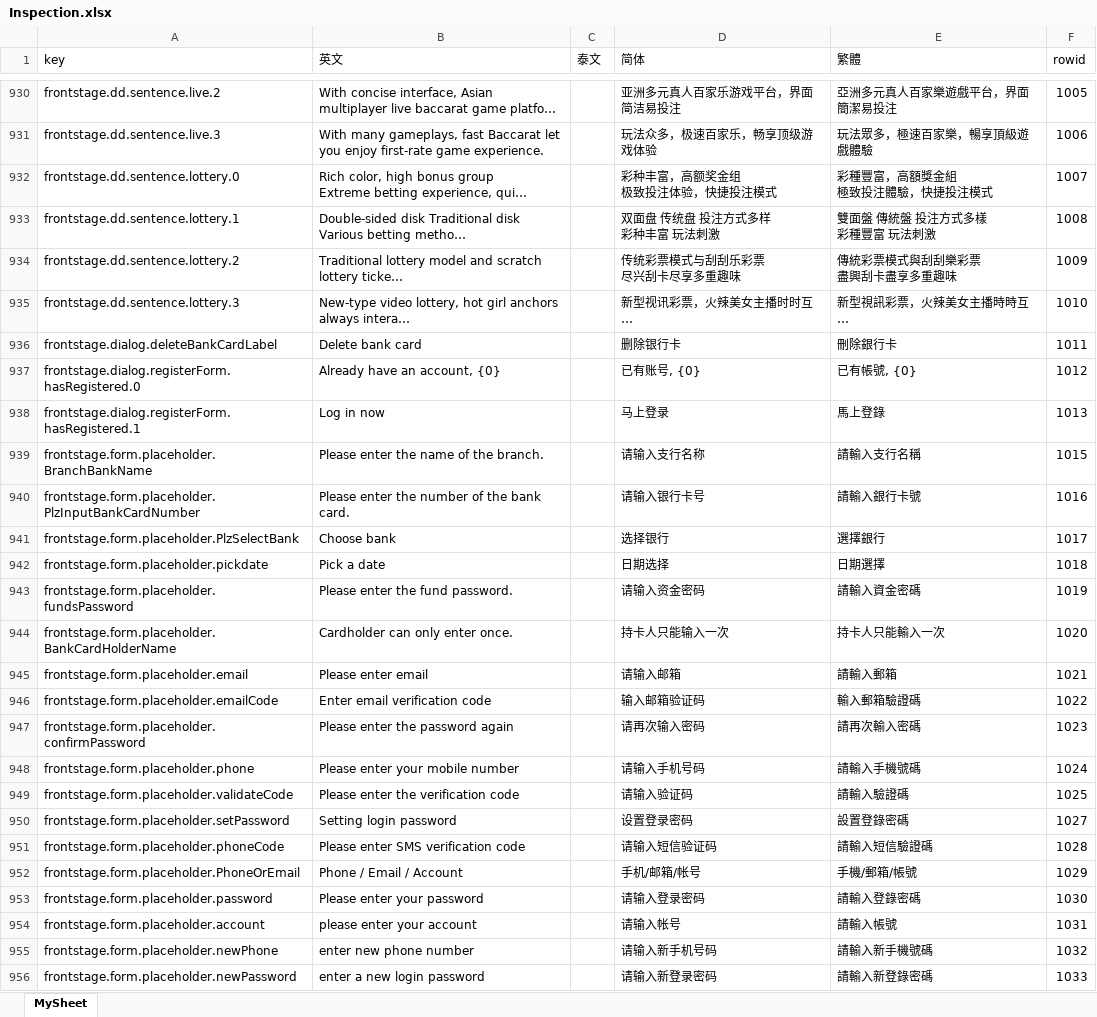
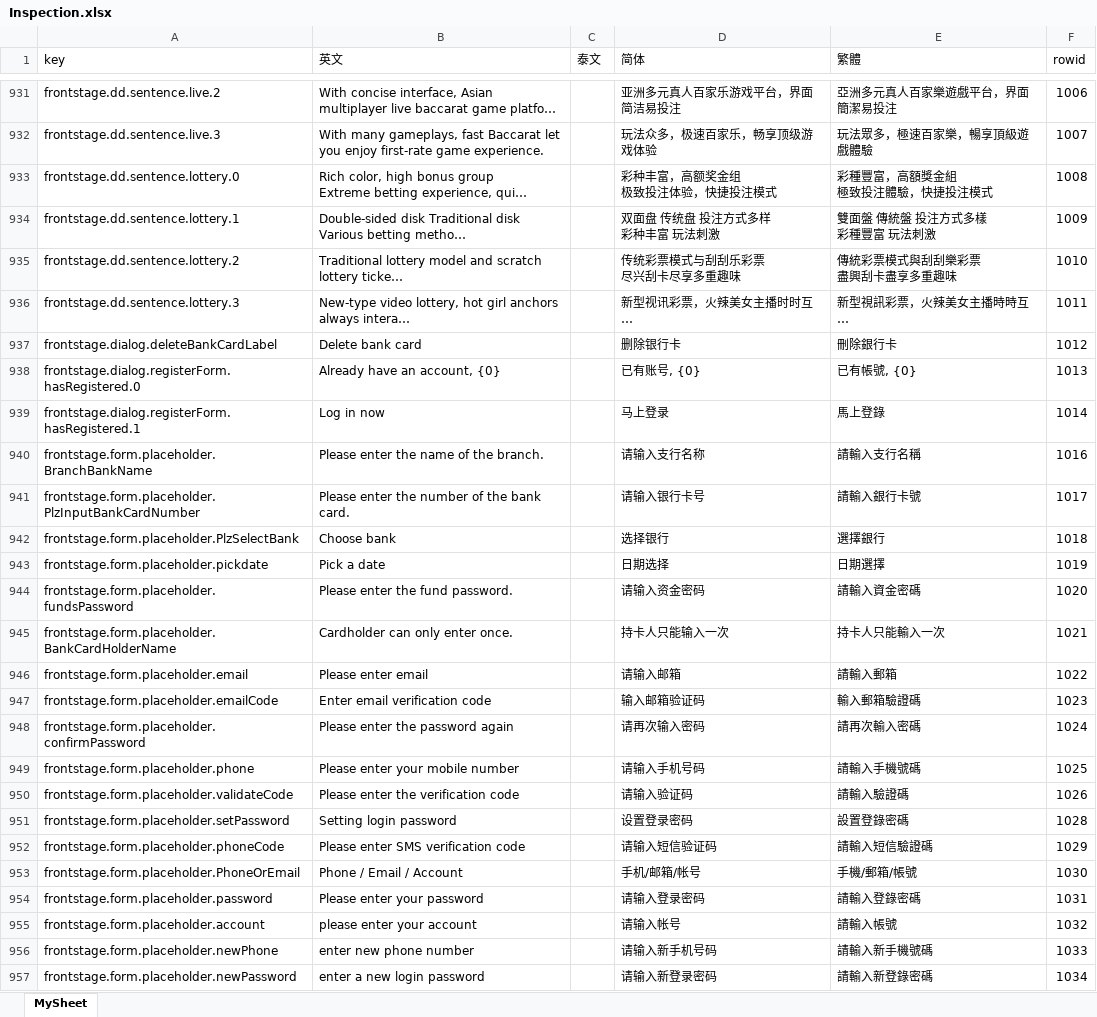
Before and after one commit to Microsoft-Asus/langJoson, an Excel workbook: src/Inspection.xlsx, sheet MySheet, drawn as a sheet; only a part is shown, gaps mark what is left out; long unchanged cells end in …; values as stored, in another font and other column widths than the file's, no borders; addresses are those after the commit; the diff covers the shown part only; the diff names each change by its address in the sheet, - before the commit and + after, or states it on an @@ line.

```diff
--- a/src/Inspection.xlsx (sheet MySheet)
+++ b/src/Inspection.xlsx (sheet MySheet)
-F931 (rowid): 1005
+F931 (rowid): 1006
-F932 (rowid): 1006
+F932 (rowid): 1007
-F933 (rowid): 1007
+F933 (rowid): 1008
-F934 (rowid): 1008
+F934 (rowid): 1009
-F935 (rowid): 1009
+F935 (rowid): 1010
-F936 (rowid): 1010
+F936 (rowid): 1011
-F937 (rowid): 1011
+F937 (rowid): 1012
-F938 (rowid): 1012
+F938 (rowid): 1013
-F939 (rowid): 1013
+F939 (rowid): 1014
-F940 (rowid): 1015
+F940 (rowid): 1016
-F941 (rowid): 1016
+F941 (rowid): 1017
-F942 (rowid): 1017
+F942 (rowid): 1018
-F943 (rowid): 1018
+F943 (rowid): 1019
-F944 (rowid): 1019
+F944 (rowid): 1020
-F945 (rowid): 1020
+F945 (rowid): 1021
-F946 (rowid): 1021
+F946 (rowid): 1022
-F947 (rowid): 1022
+F947 (rowid): 1023
-F948 (rowid): 1023
+F948 (rowid): 1024
-F949 (rowid): 1024
+F949 (rowid): 1025
-F950 (rowid): 1025
+F950 (rowid): 1026
-F951 (rowid): 1027
+F951 (rowid): 1028
-F952 (rowid): 1028
+F952 (rowid): 1029
-F953 (rowid): 1029
+F953 (rowid): 1030
-F954 (rowid): 1030
+F954 (rowid): 1031
-F955 (rowid): 1031
+F955 (rowid): 1032
-F956 (rowid): 1032
+F956 (rowid): 1033
-F957 (rowid): 1033
+F957 (rowid): 1034
```
Also changed, not shown: 1 added row and 435 edited cells elsewhere in this sheet, src/langXls.xlsx, 9 other files.
